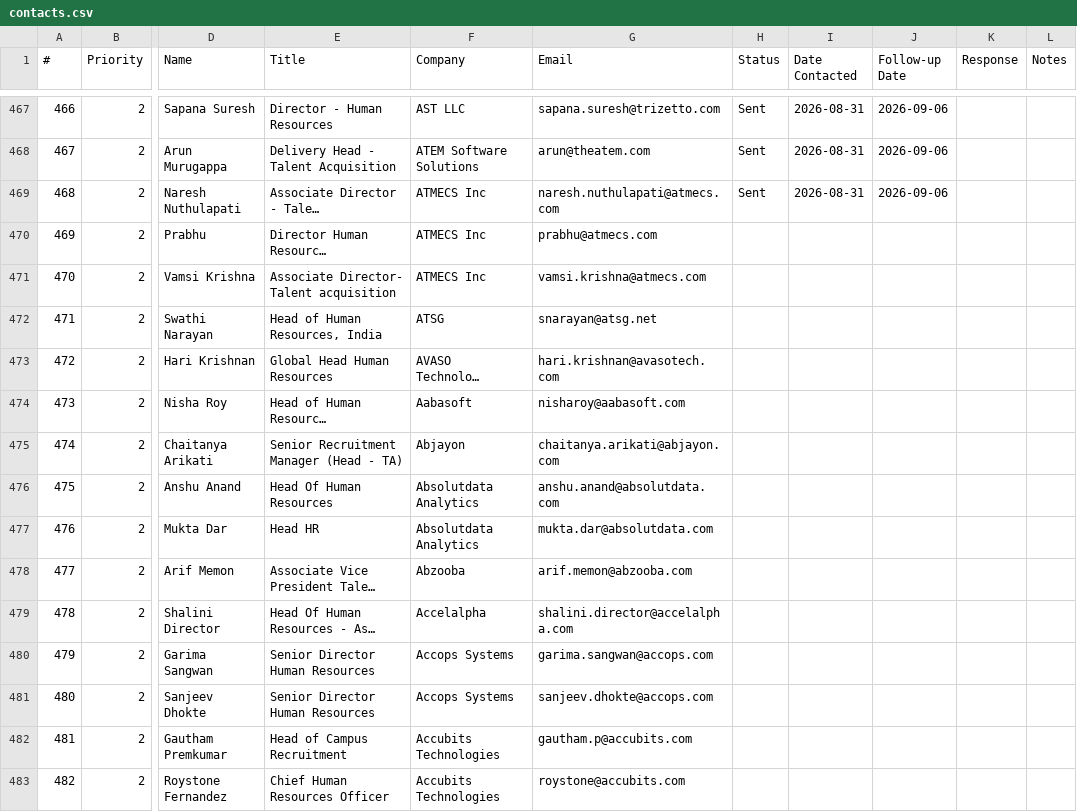
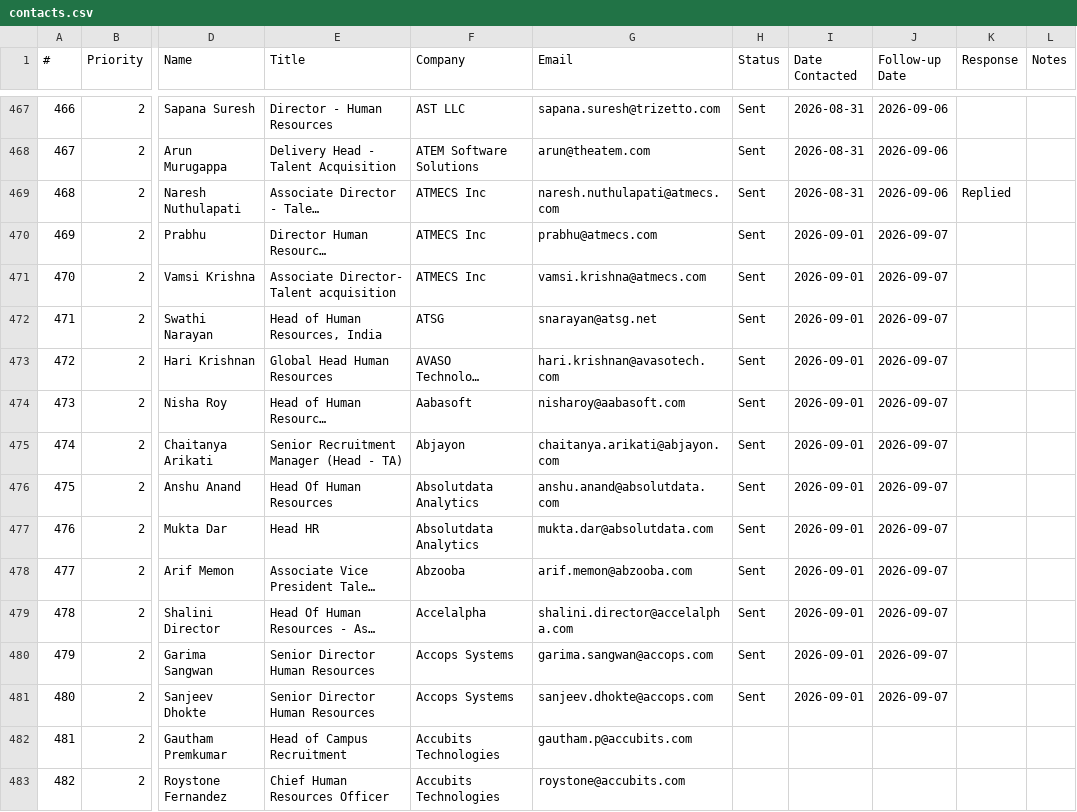
Before and after one commit to RishitTandon7/hr-outreach-bot, a CSV file: contacts.csv, drawn as a sheet; only a part is shown, gaps mark what is left out; long unchanged cells end in …; the diff names each change by its address in the sheet, - before the commit and + after, or states it on an @@ line.

```diff
--- a/contacts.csv
+++ b/contacts.csv
-K469 (Response): (empty)
+K469 (Response): Replied
-H470:H481 (Status): (empty)
+H470:H481 (Status): Sent
-I470:I481 (Date Contacted): (empty)
+I470:I481 (Date Contacted): 2026-09-01
-J470:J481 (Follow-up Date): (empty)
+J470:J481 (Follow-up Date): 2026-09-07
```
Also changed, not shown: 1 other file.
